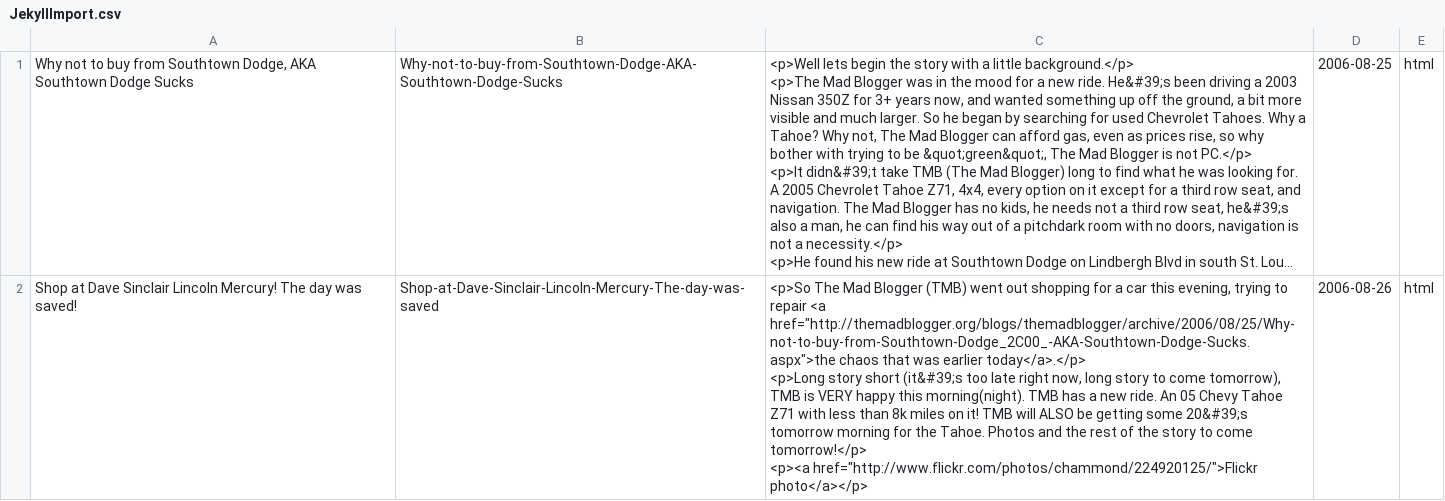
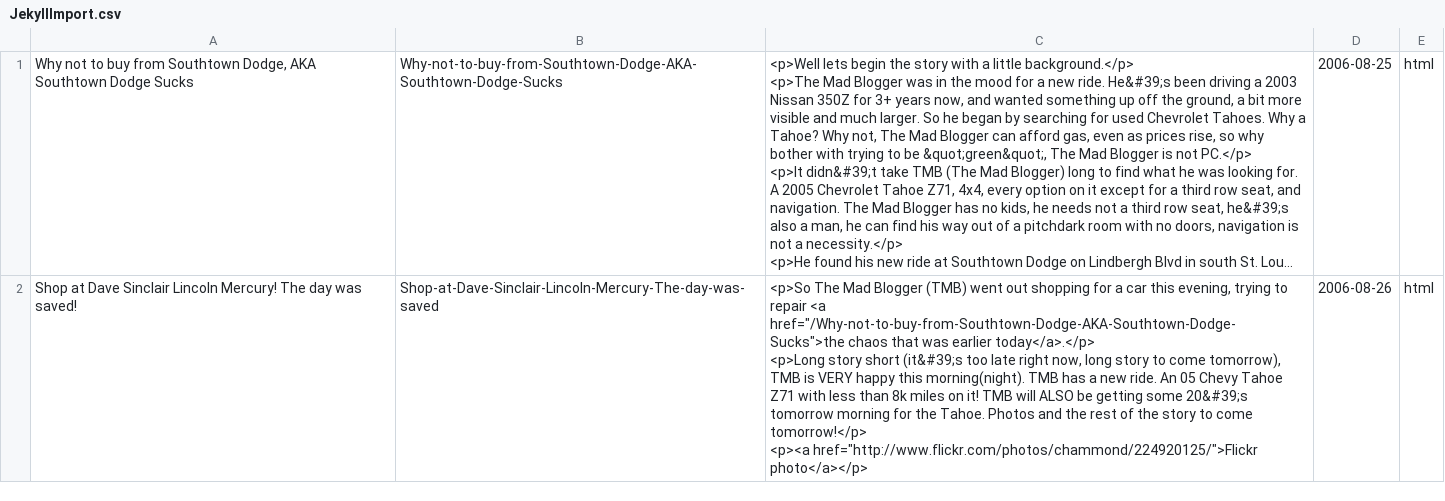
Before and after one commit to themadblogger/themadblogger.github.io, a CSV file: JekyllImport.csv, drawn as a sheet; only a part is shown; long unchanged cells end in …; the diff covers the shown part only; the diff names each change by its address in the sheet, - before the commit and + after, or states it on an @@ line.

```diff
--- a/JekyllImport.csv
+++ b/JekyllImport.csv
-C2: …repair <a href="http://themadblogger.org/blogs/themadblogger/archive/2006/08/25/Why-not-to-buy-from-Southtown-Dodge_2C00_-AKA-Southtown-Dodge-Sucks.aspx">the chaos that…
+C2: …repair <a href="/Why-not-to-buy-from-Southtown-Dodge-AKA-Southtown-Dodge-Sucks">the chaos that…
```
Also changed, not shown: 3 edited cells elsewhere in this file, 8 other files.
